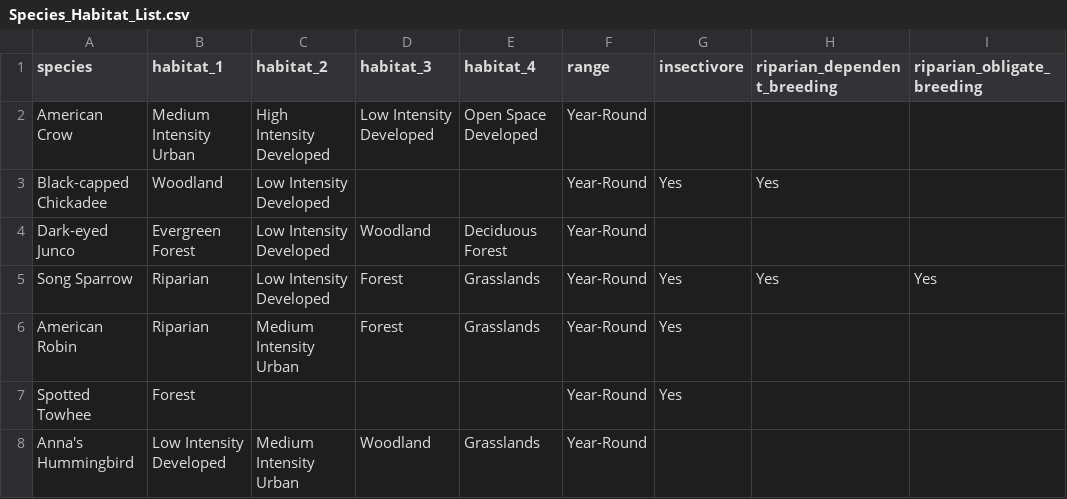
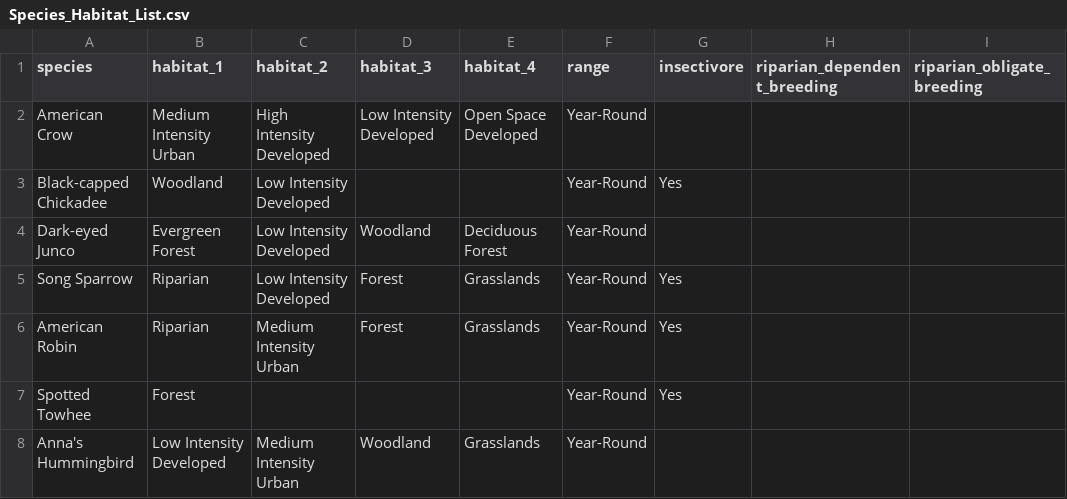
Before and after one commit to giojacuzzi/riparian-avian-macroinvert-monitoring-kc, a CSV file: data/processed/Species_Habitat_List.csv, drawn as a sheet; only a part is shown.

Commit message:
update species list

```diff
--- a/data/processed/Species_Habitat_List.csv
+++ b/data/processed/Species_Habitat_List.csv
@@ -2,5 +2,5 @@
 American Crow,Medium Intensity Urban,High Intensity Developed,Low Intensity Developed,Open Space Developed,Year-Round,,,
-Black-capped Chickadee,Woodland,Low Intensity Developed,,,Year-Round,Yes,Yes,
+Black-capped Chickadee,Woodland,Low Intensity Developed,,,Year-Round,Yes,,
 Dark-eyed Junco,Evergreen Forest,Low Intensity Developed,Woodland,Deciduous Forest,Year-Round,,,
-Song Sparrow,Riparian,Low Intensity Developed,Forest,Grasslands,Year-Round,Yes,Yes,Yes
+Song Sparrow,Riparian,Low Intensity Developed,Forest,Grasslands,Year-Round,Yes,,
 American Robin,Riparian,Medium Intensity Urban,Forest,Grasslands,Year-Round,Yes,,
```
